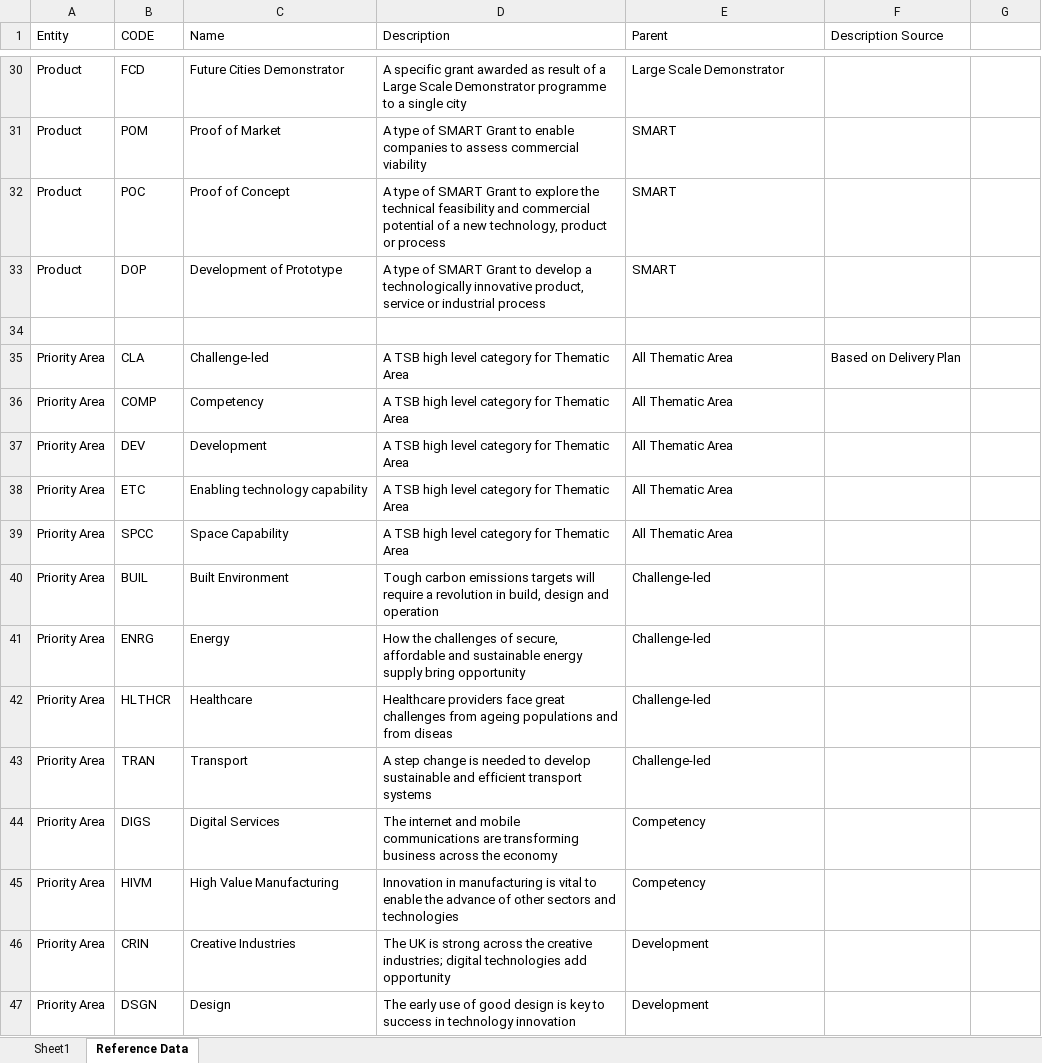
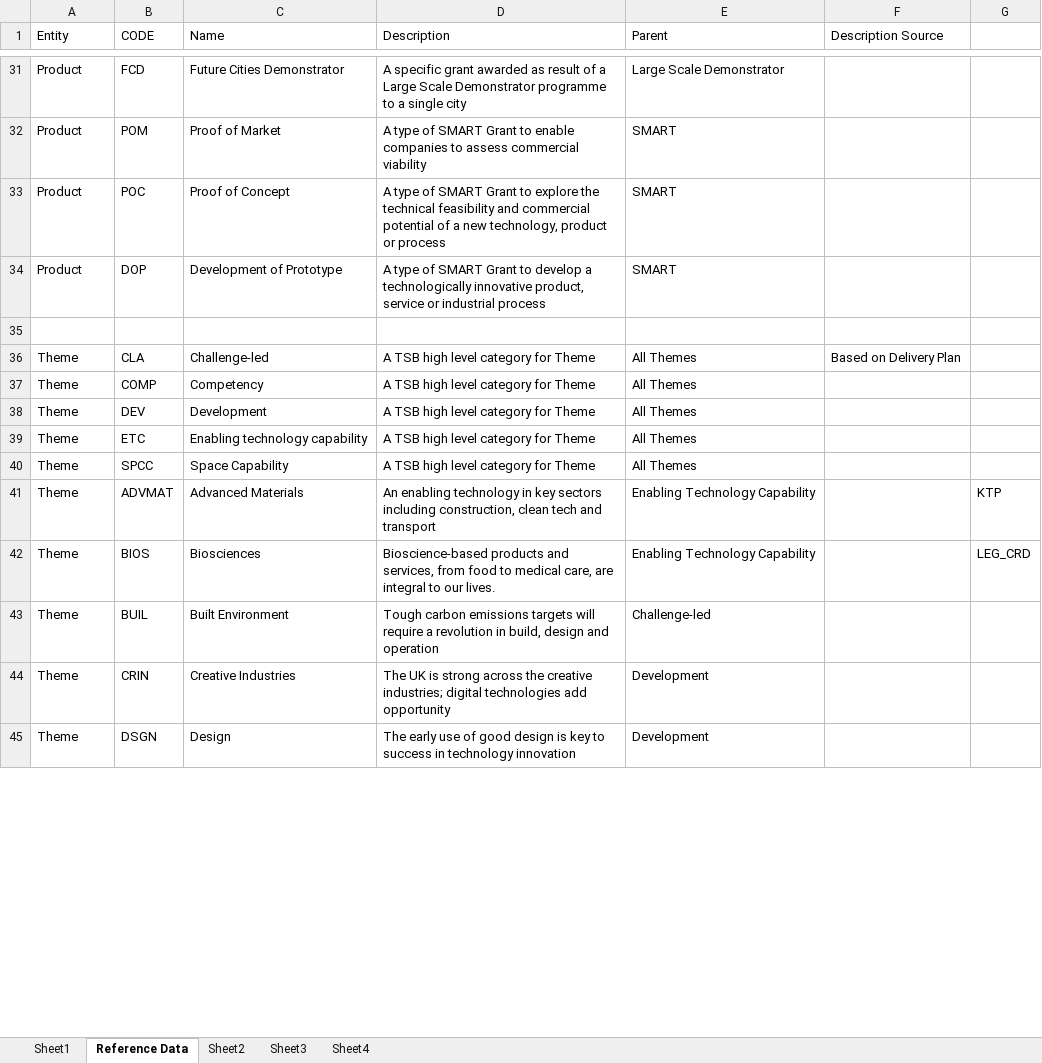
Before and after one commit to theodi/tsb-project-data, an Excel workbook: data/input-data/data-definitions.xlsx, sheet Reference Data, drawn as a sheet; only a part is shown, gaps mark what is left out; values as stored, in another font and other column widths than the file's, no cell formats; removed rows and columns are numbered as before the commit, all else as after; the diff covers the shown part only; the diff names each change by its address in the sheet, - before the commit and + after, or states it on an @@ line.

Commit message:
update handling of products

```diff
--- a/data/input-data/data-definitions.xlsx (sheet Reference Data)
+++ b/data/input-data/data-definitions.xlsx (sheet Reference Data)
+sheet tab: Sheet2
+sheet tab: Sheet3
+sheet tab: Sheet4
-A36:A40 (Entity): Priority Area
+A36:A40 (Entity): Theme
-D36:D40 (Description): A TSB high level category for Thematic Area
+D36:D40 (Description): A TSB high level category for Theme
-E36:E40 (Parent): All Thematic Area
+E36:E40 (Parent): All Themes
+row 41: Theme | ADVMAT | Advanced Materials | An enabling technology in key sectors including construction, clean tech and transport | Enabling Technology Capability |  | KTP
+row 42: Theme | BIOS | Biosciences | Bioscience-based products and services, from food to medical care, are integral to our lives. | Enabling Technology Capability |  | LEG_CRD
-A43 (Entity): Priority Area
+A43 (Entity): Theme
-row 41: Priority Area | ENRG | Energy | How the challenges of secure, affordable and sustainable energy supply bring opportunity | Challenge-led
-row 42: Priority Area | HLTHCR | Healthcare | Healthcare providers face great challenges from ageing populations and from diseas | Challenge-led
-row 43: Priority Area | TRAN | Transport | A step change is needed to develop sustainable and efficient transport systems | Challenge-led
-row 44: Priority Area | DIGS | Digital Services | The internet and mobile communications are transforming business across the economy | Competency
-row 45: Priority Area | HIVM | High Value Manufacturing | Innovation in manufacturing is vital to enable the advance of other sectors and technologies | Competency
-A44:A45 (Entity): Priority Area
+A44:A45 (Entity): Theme
```
Also changed, not shown: 45 added rows, 21 removed rows and 44 edited cells elsewhere in this sheet, sheet Sheet1, cell formats, 4 other files.
